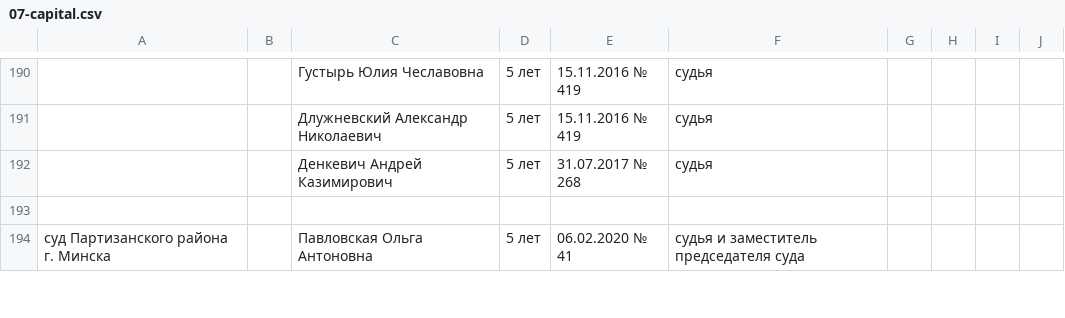
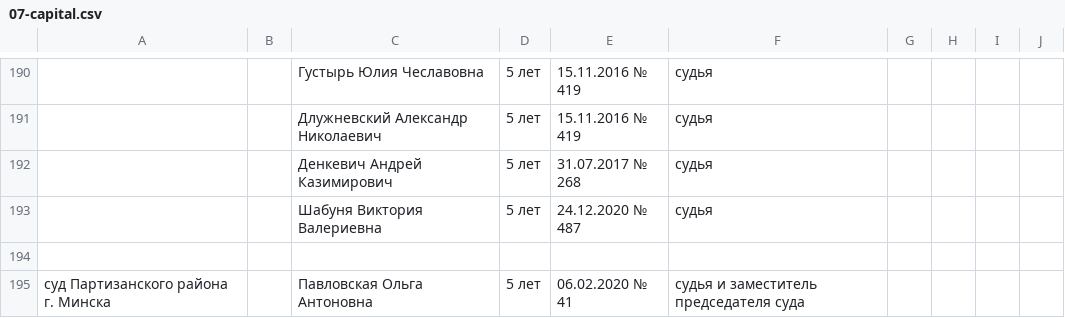
Before and after one commit to ZUBR-by/zubr-api, a CSV file: datasets/courts/history_regions/07-capital.csv, drawn as a sheet; only a part is shown, gaps mark what is left out.

Commit message:
Добавил Шабуню

```diff
--- a/datasets/courts/history_regions/07-capital.csv
+++ b/datasets/courts/history_regions/07-capital.csv
@@ -194,2 +194,3 @@
 ,,Денкевич Андрей Казимирович,5 лет,31.07.2017 № 268,судья,,,,
+,,Шабуня Виктория Валериевна,5 лет,24.12.2020 № 487,судья,,,,
 ,,,,,,,,,
```
